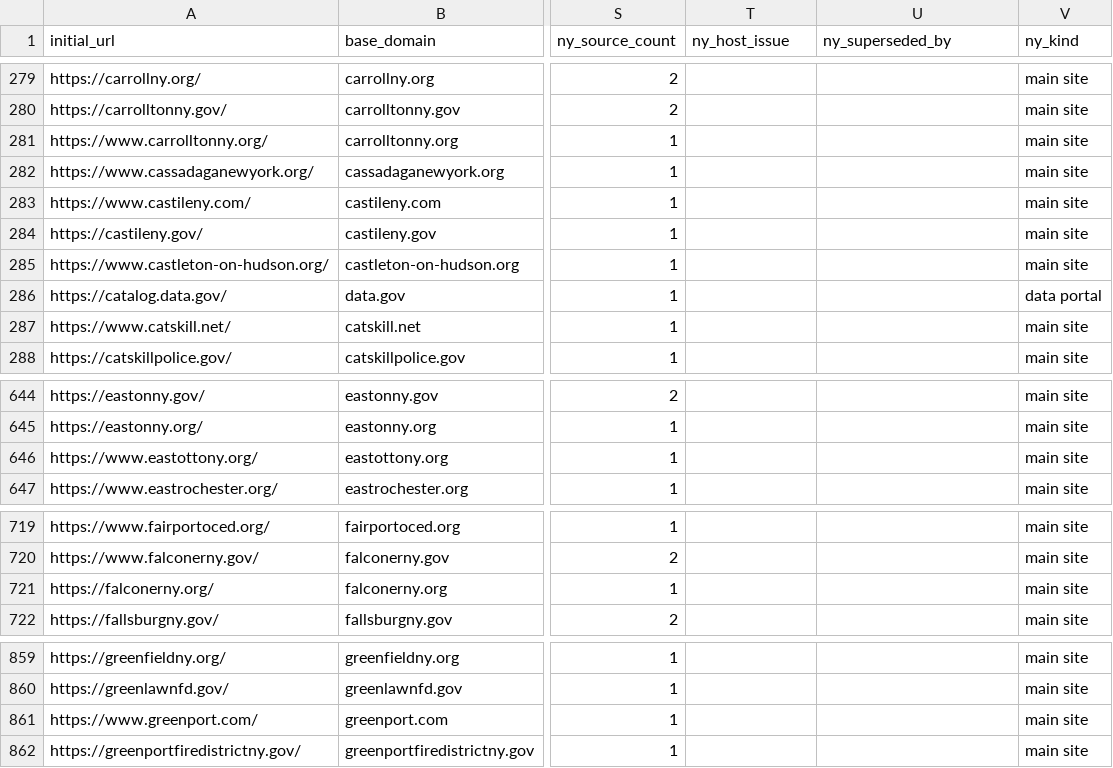
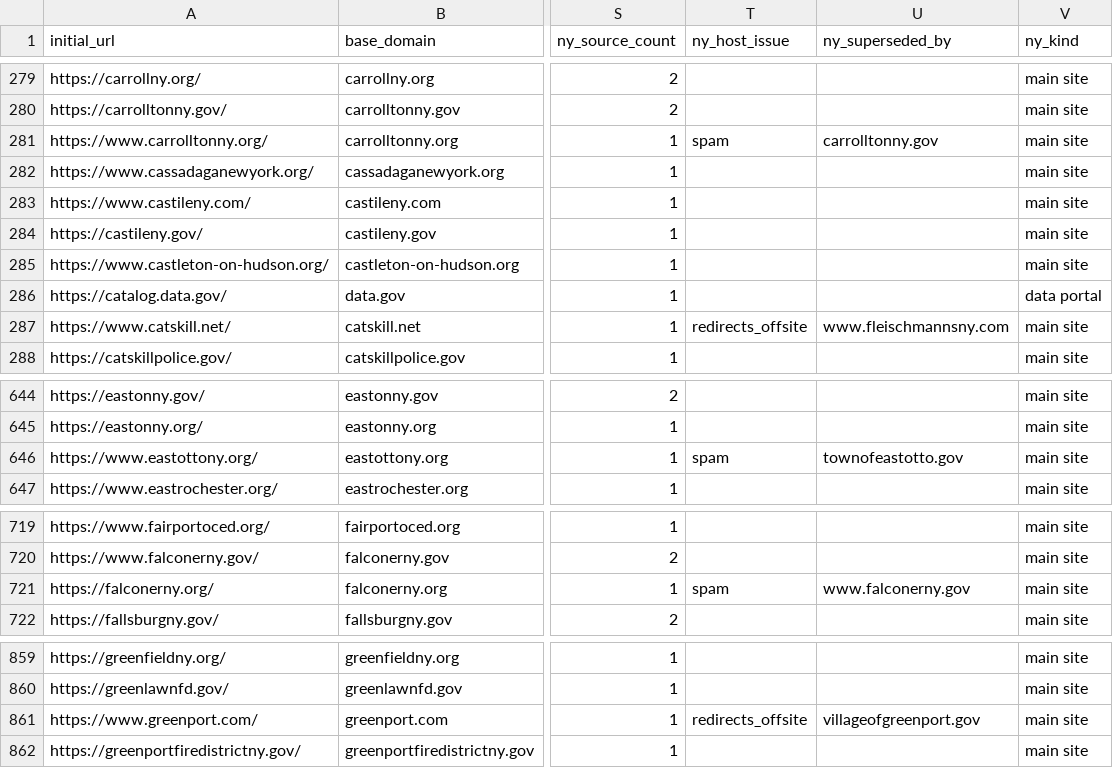
Before and after one commit to BetaNYC/ny-gov-web-registry, a CSV file: data/ai-readability/websites.csv, drawn as a sheet; only a part is shown, gaps mark what is left out; the diff covers the shown part only; the diff names each change by its address in the sheet, - before the commit and + after, or states it on an @@ line.

```diff
--- a/data/ai-readability/websites.csv
+++ b/data/ai-readability/websites.csv
-T281 (ny_host_issue): (empty)
+T281 (ny_host_issue): spam
-U281 (ny_superseded_by): (empty)
+U281 (ny_superseded_by): carrolltonny.gov
-T287 (ny_host_issue): (empty)
+T287 (ny_host_issue): redirects_offsite
-U287 (ny_superseded_by): (empty)
+U287 (ny_superseded_by): www.fleischmannsny.com
-T646 (ny_host_issue): (empty)
+T646 (ny_host_issue): spam
-U646 (ny_superseded_by): (empty)
+U646 (ny_superseded_by): townofeastotto.gov
-T721 (ny_host_issue): (empty)
+T721 (ny_host_issue): spam
-U721 (ny_superseded_by): (empty)
+U721 (ny_superseded_by): www.falconerny.gov
-T861 (ny_host_issue): (empty)
+T861 (ny_host_issue): redirects_offsite
-U861 (ny_superseded_by): (empty)
+U861 (ny_superseded_by): villageofgreenport.gov
```
Also changed, not shown: 25 edited cells elsewhere in this file, data/ai-readability/website-corrections.csv, 3 other files.
